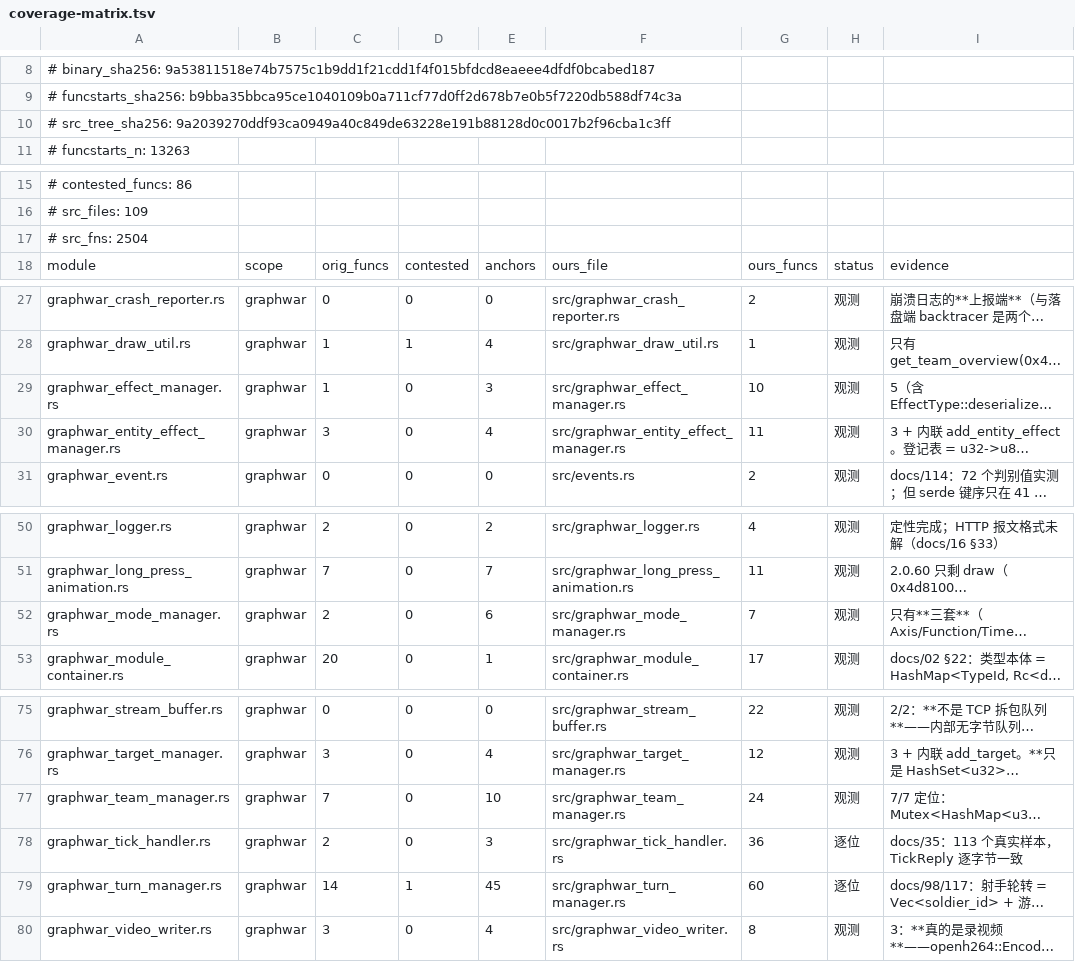
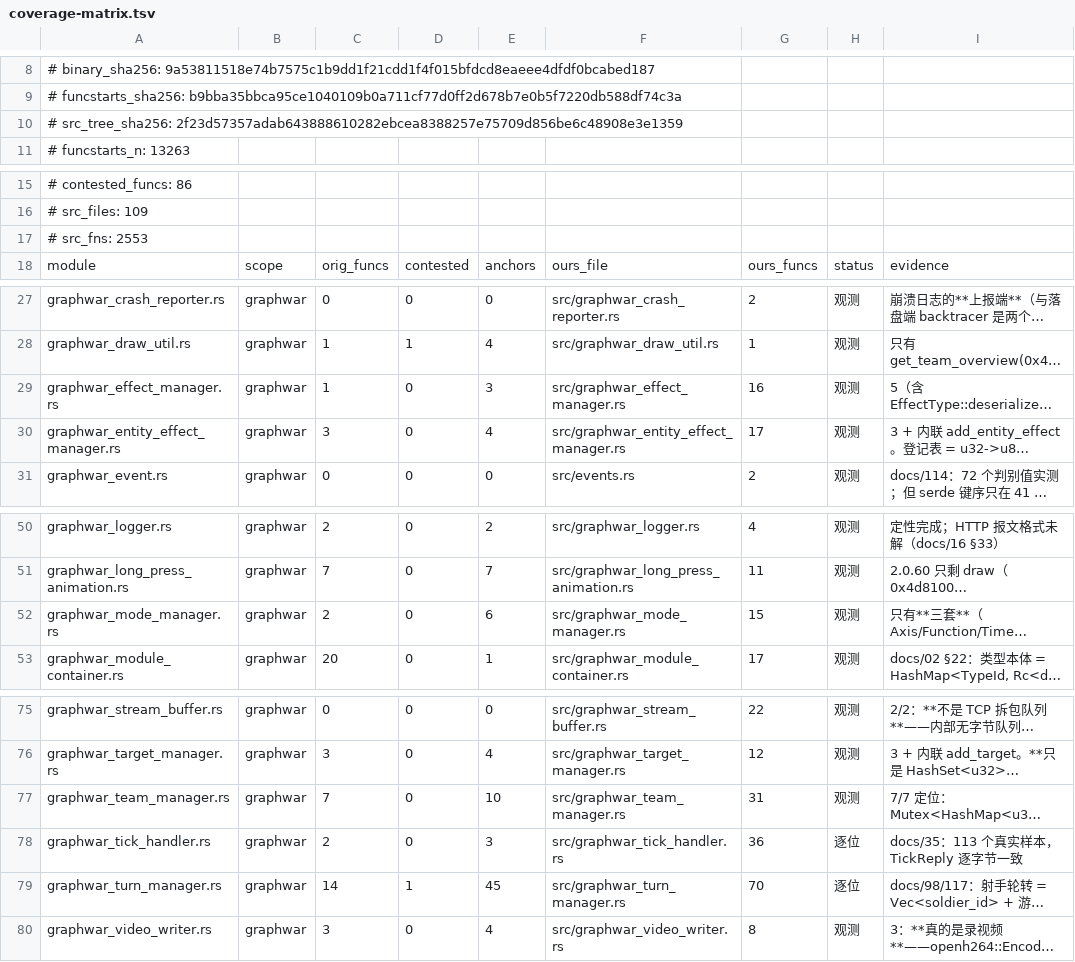
Before and after one commit to Cmd-GZ/graphwar2-rebuild, a TSV file: docs/coverage-matrix.tsv, drawn as a sheet; only a part is shown, gaps mark what is left out; long unchanged cells end in …; the diff covers the shown part only; the diff names each change by its address in the sheet, - before the commit and + after, or states it on an @@ line.

```diff
--- a/docs/coverage-matrix.tsv
+++ b/docs/coverage-matrix.tsv
-A10: # src_tree_sha256: 9a2039270ddf93ca0949a40c849de63228e191b88128d0c0017b2f96cba1c3ff
+A10: # src_tree_sha256: 2f23d57357adab643888610282ebcea8388257e75709d856be6c48908e3e1359
-A17: # src_fns: 2504
+A17: # src_fns: 2553
-G29: 10
+G29: 16
-G30: 11
+G30: 17
-G52: 7
+G52: 15
-G77: 24
+G77: 31
-G79: 60
+G79: 70
```
Also changed, not shown: 1 edited cell elsewhere in this file, 10 other files.
